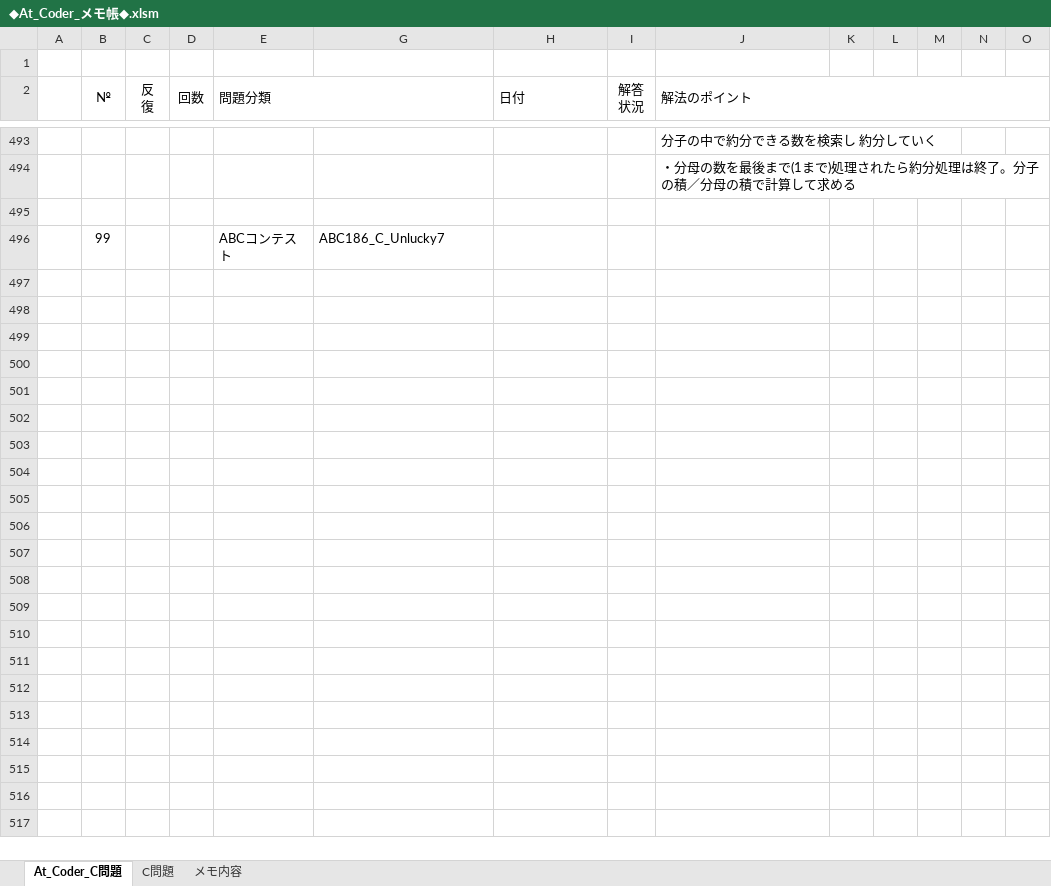
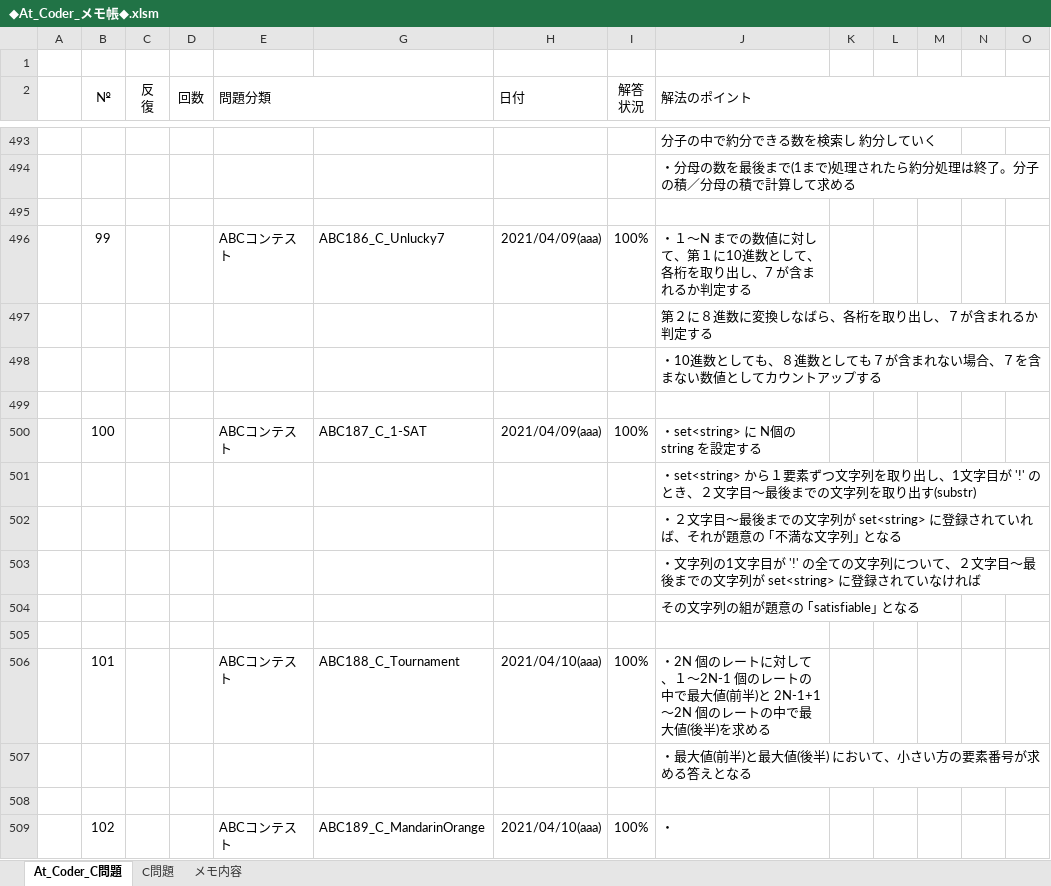
Before and after one commit to roshihie/At_Coder, an Excel workbook: ◆At_Coder_メモ帳◆.xlsm, sheet At_Coder_C問題, drawn as a sheet; only a part is shown, gaps mark what is left out; values as stored, in another font and other column widths than the file's, no borders; charts and pictures and conditional formats not drawn; addresses are those after the commit; rows hold the shown columns only; the diff names each change by its address in the sheet, - before the commit and + after, or states it on an @@ line.

```diff
--- a/◆At_Coder_メモ帳◆.xlsm (sheet At_Coder_C問題)
+++ b/◆At_Coder_メモ帳◆.xlsm (sheet At_Coder_C問題)
+row 496:  | 99 |  |  | ABCコンテスト | ABC186_C_Unlucky7 | 2021/04/09(aaa) | 100% | ・１～N までの数値に対して、第１に10進数として、各桁を取り出し、7 が含まれるか判定する
+row 497:  |  |  |  |  |  |  |  | 第２に８進数に変換しなばら、各桁を取り出し、７が含まれるか判定する
+row 498:  |  |  |  |  |  |  |  | ・10進数としても、８進数としても７が含まれない場合、７を含まない数値としてカウントアップする
-row 499:  | 99 |  |  | ABCコンテスト | ABC186_C_Unlucky7
+row 499: (empty)
+row 500:  | 100 |  |  | ABCコンテスト | ABC187_C_1-SAT | 2021/04/09(aaa) | 100% | ・set<string> に N個の string を設定する
+row 501:  |  |  |  |  |  |  |  | ・set<string> から１要素ずつ文字列を取り出し、1文字目が '!' のとき、２文字目～最後までの文字列を取り出す(substr)
+row 502:  |  |  |  |  |  |  |  | ・２文字目～最後までの文字列が set<string> に登録されていれば、それが題意の ｢不満な文字列｣ となる
+row 503:  |  |  |  |  |  |  |  | ・文字列の1文字目が '!' の全ての文字列について、２文字目～最後までの文字列が set<string> に登録されていなければ
+row 504:  |  |  |  |  |  |  |  | その文字列の組が題意の ｢satisfiable｣ となる
+row 505: (empty)
+row 506:  | 101 |  |  | ABCコンテスト | ABC188_C_Tournament | 2021/04/10(aaa) | 100% | ・2N 個のレートに対して、１～2N-1 個のレートの中で最大値(前半)と 2N-1+1～2N 個のレートの中で最大値(後半)を求める
+row 507:  |  |  |  |  |  |  |  | ・最大値(前半)と最大値(後半) において、小さい方の要素番号が求める答えとなる
+row 508: (empty)
+row 509:  | 102 |  |  | ABCコンテスト | ABC189_C_MandarinOrange | 2021/04/10(aaa) | 100% | ・
```
Also changed, not shown: hidden cells, charts or pictures, 2 other files.
